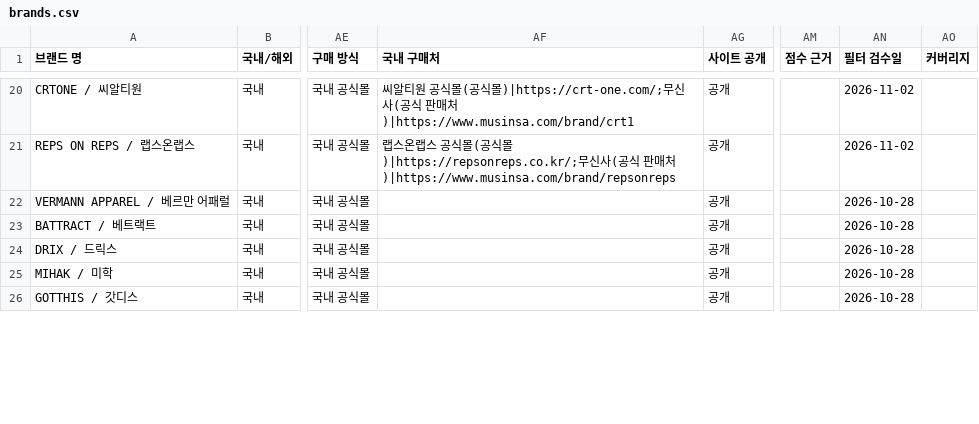
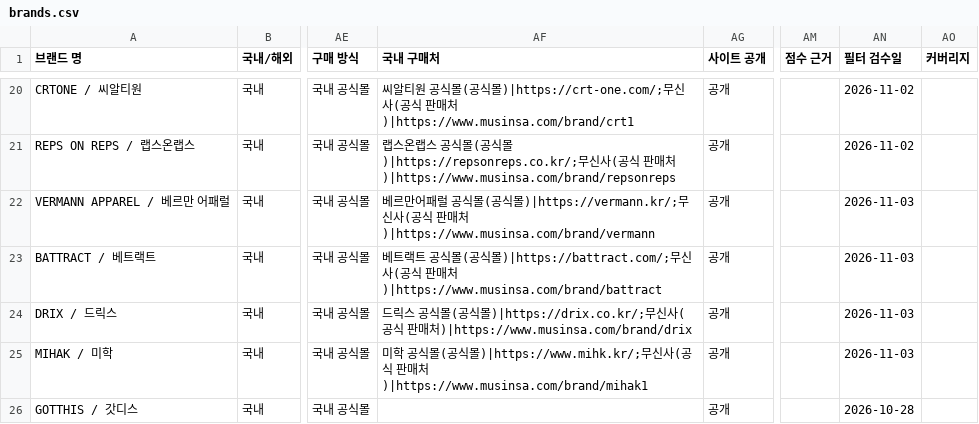
Before and after one commit to gymbasecamp/gymbasecamp-site, a CSV file: site/data/brands.csv, drawn as a sheet; only a part is shown, gaps mark what is left out; the diff covers the shown part only; the diff names each change by its address in the sheet, - before the commit and + after, or states it on an @@ line.

```diff
--- a/site/data/brands.csv
+++ b/site/data/brands.csv
-AF22 (국내 구매처): (empty)
+AF22 (국내 구매처): 베르만어패럴 공식몰(공식몰)|https://vermann.kr/;무신사(공식 판매처)|https://www.musinsa.com/brand/vermann
-AN22:AN25 (필터 검수일): 2026-10-28
+AN22:AN25 (필터 검수일): 2026-11-03
-AF23 (국내 구매처): (empty)
+AF23 (국내 구매처): 베트랙트 공식몰(공식몰)|https://battract.com/;무신사(공식 판매처)|https://www.musinsa.com/brand/battract
-AF24 (국내 구매처): (empty)
+AF24 (국내 구매처): 드릭스 공식몰(공식몰)|https://drix.co.kr/;무신사(공식 판매처)|https://www.musinsa.com/brand/drix
-AF25 (국내 구매처): (empty)
+AF25 (국내 구매처): 미학 공식몰(공식몰)|https://www.mihk.kr/;무신사(공식 판매처)|https://www.musinsa.com/brand/mihak1
```
Also changed, not shown: 13 edited cells elsewhere in this file, 1 other file.
